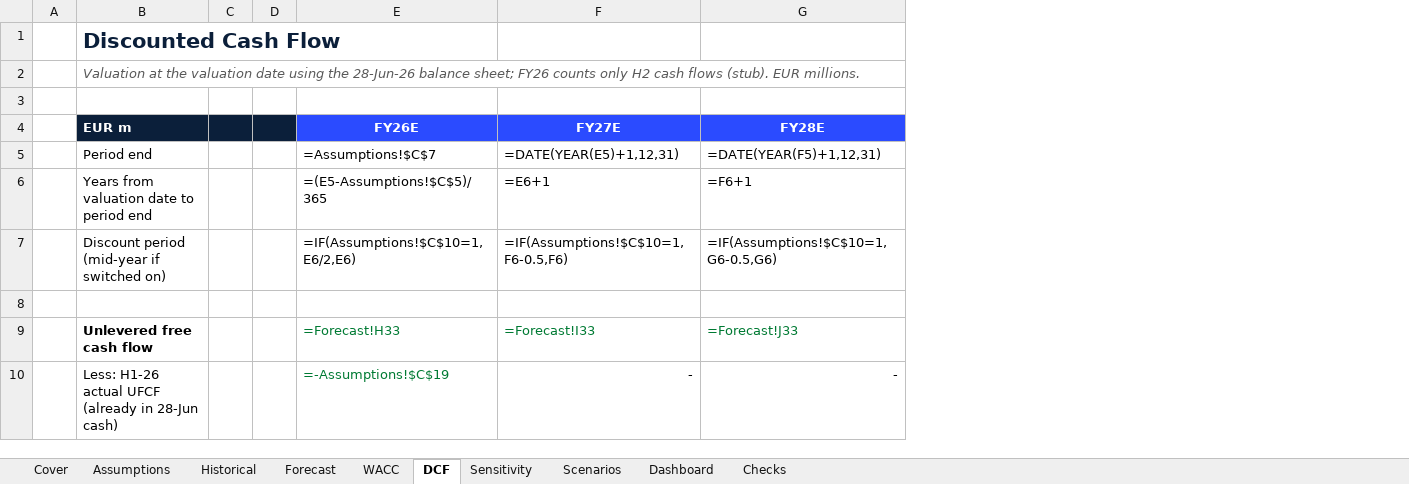
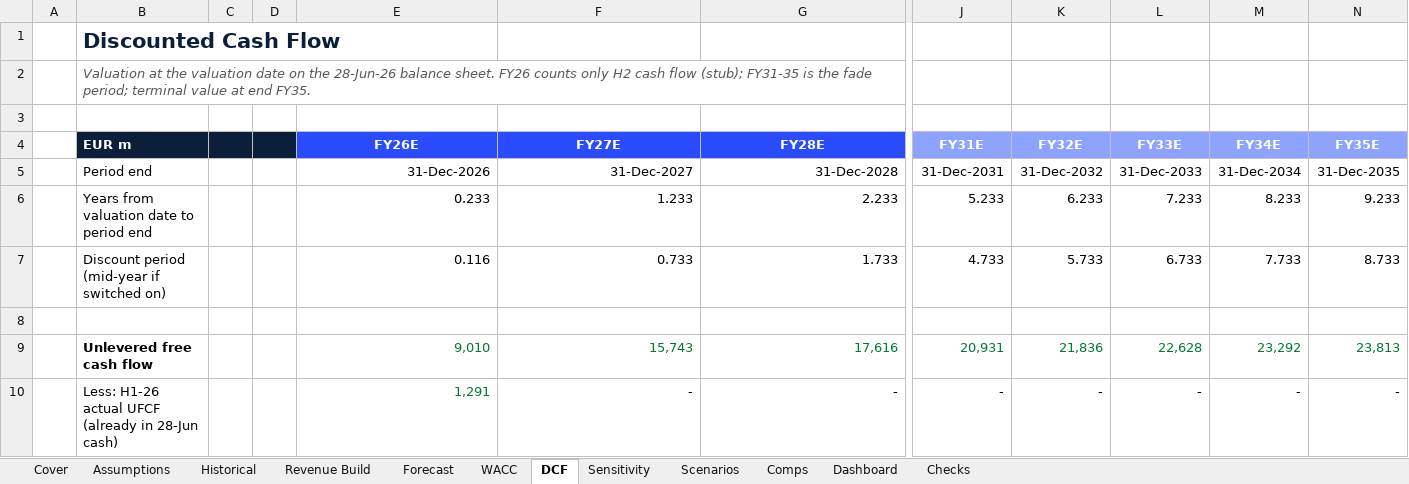
Before and after one commit to atesparilti1/asml-dcf-valuation, an Excel workbook: ASML_DCF_Model.xlsx, sheet DCF, drawn as a sheet; only a part is shown, gaps mark what is left out; values as stored, in another font and other column widths than the file's, no borders; formulas without a stored value are shown as written; removed rows and columns are numbered as before the commit, all else as after; the diff covers the shown part only; the diff names each change by its address in the sheet, - before the commit and + after, or states it on an @@ line.

```diff
--- a/ASML_DCF_Model.xlsx (sheet DCF)
+++ b/ASML_DCF_Model.xlsx (sheet DCF)
+sheet tab: Revenue Build
+sheet tab: Comps
-column C, empty
-column D, empty
+column C, empty
+column D, empty
+column J (FY31E), rows 5-10: 31-Dec-2031 | 5.233 | 4.733 |  | 20,931 | -
+column K (FY32E), rows 5-10: 31-Dec-2032 | 6.233 | 5.733 |  | 21,836 | -
+column L (FY33E), rows 5-10: 31-Dec-2033 | 7.233 | 6.733 |  | 22,628 | -
+column M (FY34E), rows 5-10: 31-Dec-2034 | 8.233 | 7.733 |  | 23,292 | -
+column N (FY35E), rows 5-10: 31-Dec-2035 | 9.233 | 8.733 |  | 23,813 | -
-B2 (EUR m): …valuation date using the 28-Jun-26 balance sheet; FY26 counts only H2 cash flows (stub). EUR millions.
+B2 (EUR m): …valuation date on the 28-Jun-26 balance sheet. FY26 counts only H2 cash flow (stub); FY31-35 is the fade period; terminal value at end FY35.
-E5 (FY26E): =Assumptions!$C$7
+E5 (FY26E): 31-Dec-2026
-F5 (FY27E): =DATE(YEAR(E5)+1,12,31)
+F5 (FY27E): 31-Dec-2027
-G5 (FY28E): =DATE(YEAR(F5)+1,12,31)
+G5 (FY28E): 31-Dec-2028
-E6 (FY26E): =(E5-Assumptions!$C$5)/365
+E6 (FY26E): 0.233
-F6 (FY27E): =E6+1
+F6 (FY27E): 1.233
-G6 (FY28E): =F6+1
+G6 (FY28E): 2.233
-E7 (FY26E): =IF(Assumptions!$C$10=1,E6/2,E6)
+E7 (FY26E): 0.116
-F7 (FY27E): =IF(Assumptions!$C$10=1,F6-0.5,F6)
+F7 (FY27E): 0.733
-G7 (FY28E): =IF(Assumptions!$C$10=1,G6-0.5,G6)
+G7 (FY28E): 1.733
-E9 (FY26E): =Forecast!H33
+E9 (FY26E): 9,010
-F9 (FY27E): =Forecast!I33
+F9 (FY27E): 15,743
-G9 (FY28E): =Forecast!J33
+G9 (FY28E): 17,616
-E10 (FY26E): =-Assumptions!$C$19
+E10 (FY26E): 1,291
```
Also changed, not shown: 2 added rows and 40 edited cells elsewhere in this sheet, sheet Assumptions, sheet Sensitivity, sheet Scenarios, sheet Forecast, sheet Historical, sheet Dashboard, 3 more sheets, charts or pictures, web/public/ASML_DCF_Model.xlsx, 6 other files.
